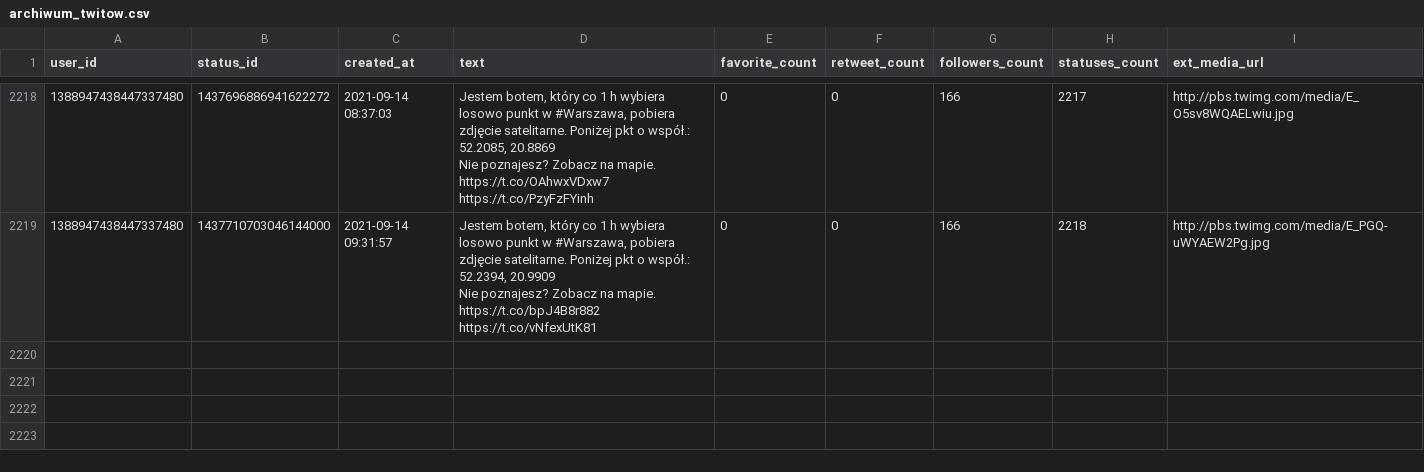
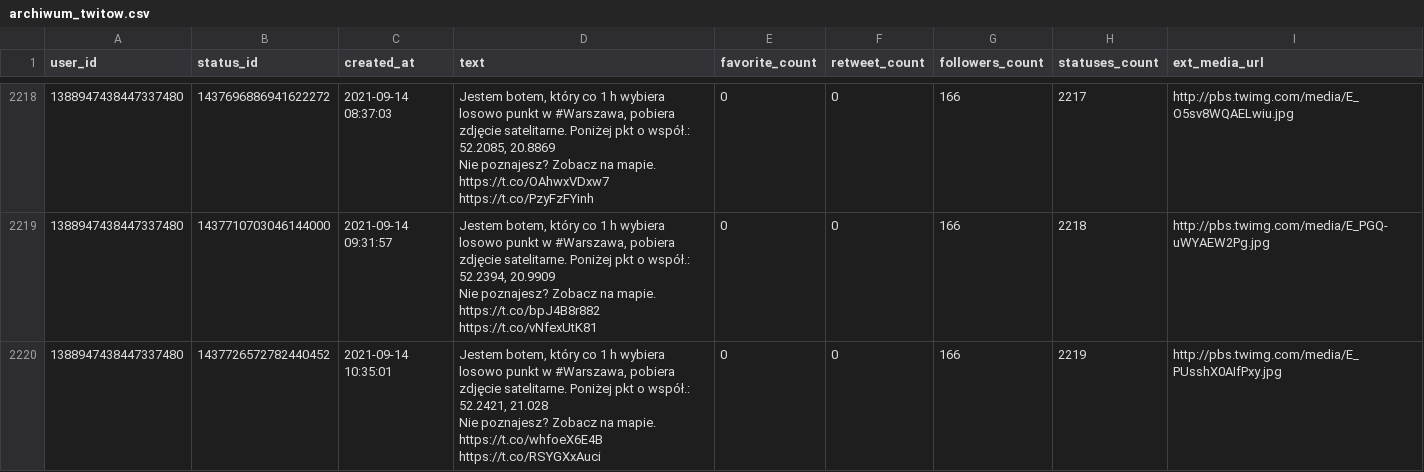
Before and after one commit to sms1962/warszawabot, a CSV file: data/archiwum_twitow.csv, drawn as a sheet; only a part is shown, gaps mark what is left out; ↵ is a line break in a cell; the diff names each change by its address in the sheet, - before the commit and + after, or states it on an @@ line.

Commit message:
Zapisanie nowych twitow

```diff
--- a/data/archiwum_twitow.csv
+++ b/data/archiwum_twitow.csv
+row 2220: 1388947438447337480 | 1437726572782440452 | 2021-09-14 10:35:01 | Jestem botem, który co 1 h wybiera losowo punkt w #Warszawa, pobiera zdjęcie satelitarne. Poniżej pkt o współ.: 52.2421, 21.028 ↵ Nie poznajesz? Zobacz na mapie. https://t.co/whfoeX6E4B https://t.co/RSYGXxAuci | 0 | 0 | 166 | 2219 | http://pbs.twimg.com/media/E_PUsshX0AIfPxy.jpg
```
Also changed, not shown: 1 other file.
